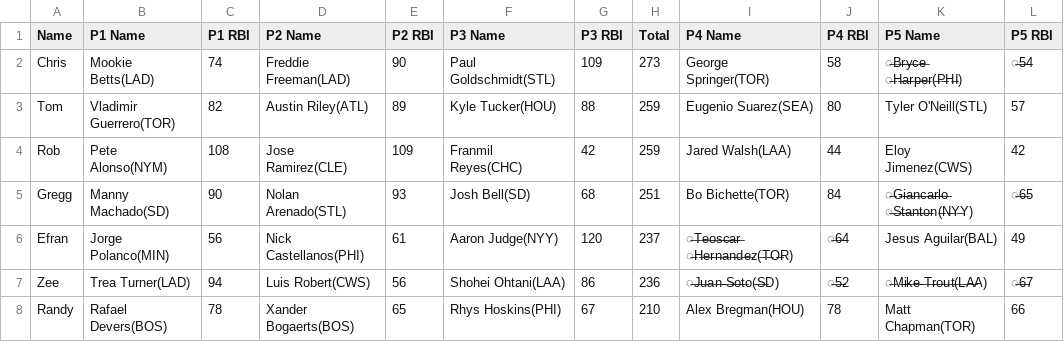
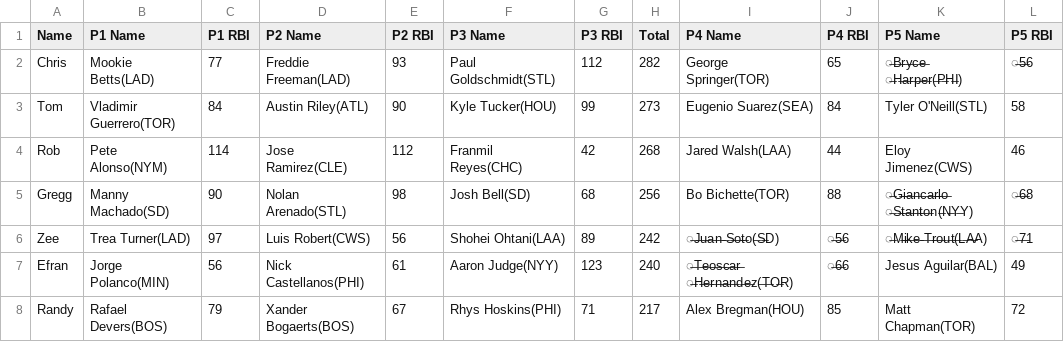
Before and after one commit to ocont/baseball, a CSV file: reports/latest.csv, drawn as a sheet; only a part is shown; the diff covers the shown part only.

```diff
--- a/reports/latest.csv
+++ b/reports/latest.csv
@@ -1,8 +1,8 @@
 Name,P1 Name,P1 RBI,P2 Name,P2 RBI,P3 Name,P3 RBI,Total,P4 Name,P4 RBI,P5 Name,P5 RBI
-Chris,Mookie Betts(LAD),74,Freddie Freeman(LAD),90,Paul Goldschmidt(STL),109,273,George Springer(TOR),58,̶B̶r̶y̶c̶e̶ ̶H̶a̶r̶p̶e̶r(̶P̶H̶I),̶5̶4
-Tom,Vladimir Guerrero(TOR),82,Austin Riley(ATL),89,Kyle Tucker(HOU),88,259,Eugenio Suarez(SEA),80,Tyler O'Neill(STL),57
-Rob,Pete Alonso(NYM),108,Jose Ramirez(CLE),109,Franmil Reyes(CHC),42,259,Jared Walsh(LAA),44,Eloy Jimenez(CWS),42
-Gregg,Manny Machado(SD),90,Nolan Arenado(STL),93,Josh Bell(SD),68,251,Bo Bichette(TOR),84,̶G̶i̶a̶n̶c̶a̶r̶l̶o̶ ̶S̶t̶a̶n̶t̶o̶n(̶N̶Y̶Y),̶6̶5
-Efran,Jorge Polanco(MIN),56,Nick Castellanos(PHI),61,Aaron Judge(NYY),120,237,̶T̶e̶o̶s̶c̶a̶r̶ ̶H̶e̶r̶n̶a̶n̶d̶e̶z(̶T̶O̶R),̶6̶4,Jesus Aguilar(BAL),49
-Zee,Trea Turner(LAD),94,Luis Robert(CWS),56,Shohei Ohtani(LAA),86,236,̶J̶u̶a̶n̶ ̶S̶o̶t̶o(̶S̶D),̶5̶2,̶M̶i̶k̶e̶ ̶T̶r̶o̶u̶t(̶L̶A̶A),̶6̶7
-Randy,Rafael Devers(BOS),78,Xander Bogaerts(BOS),65,Rhys Hoskins(PHI),67,210,Alex Bregman(HOU),78,Matt Chapman(TOR),66
+Chris,Mookie Betts(LAD),77,Freddie Freeman(LAD),93,Paul Goldschmidt(STL),112,282,George Springer(TOR),65,̶B̶r̶y̶c̶e̶ ̶H̶a̶r̶p̶e̶r(̶P̶H̶I),̶5̶6
+Tom,Vladimir Guerrero(TOR),84,Austin Riley(ATL),90,Kyle Tucker(HOU),99,273,Eugenio Suarez(SEA),84,Tyler O'Neill(STL),58
+Rob,Pete Alonso(NYM),114,Jose Ramirez(CLE),112,Franmil Reyes(CHC),42,268,Jared Walsh(LAA),44,Eloy Jimenez(CWS),46
+Gregg,Manny Machado(SD),90,Nolan Arenado(STL),98,Josh Bell(SD),68,256,Bo Bichette(TOR),88,̶G̶i̶a̶n̶c̶a̶r̶l̶o̶ ̶S̶t̶a̶n̶t̶o̶n(̶N̶Y̶Y),̶6̶8
+Zee,Trea Turner(LAD),97,Luis Robert(CWS),56,Shohei Ohtani(LAA),89,242,̶J̶u̶a̶n̶ ̶S̶o̶t̶o(̶S̶D),̶5̶6,̶M̶i̶k̶e̶ ̶T̶r̶o̶u̶t(̶L̶A̶A),̶7̶1
+Efran,Jorge Polanco(MIN),56,Nick Castellanos(PHI),61,Aaron Judge(NYY),123,240,̶T̶e̶o̶s̶c̶a̶r̶ ̶H̶e̶r̶n̶a̶n̶d̶e̶z(̶T̶O̶R),̶6̶6,Jesus Aguilar(BAL),49
+Randy,Rafael Devers(BOS),79,Xander Bogaerts(BOS),67,Rhys Hoskins(PHI),71,217,Alex Bregman(HOU),85,Matt Chapman(TOR),72
```
Also changed, not shown: 12 edited cells elsewhere in this file, reports/2022-09-18.csv, reports/output.csv.
